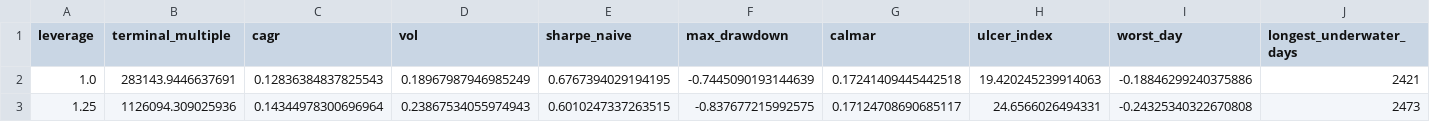
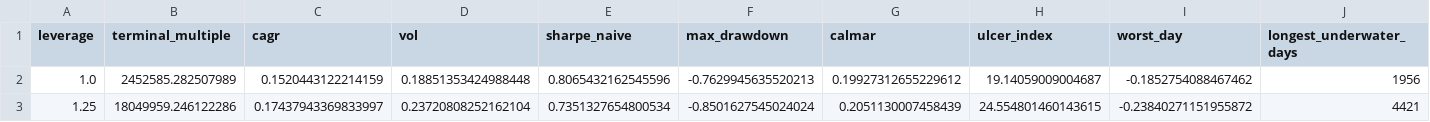
Before and after one commit to peacefulmind43/spmo-margin-research, a CSV file: results/sweep_spmo_extended_with_alpha.csv, drawn as a sheet; only a part is shown; the diff covers the shown part only; the diff names each change by its address in the sheet, - before the commit and + after, or states it on an @@ line.

```diff
--- a/results/sweep_spmo_extended_with_alpha.csv
+++ b/results/sweep_spmo_extended_with_alpha.csv
-B2 (terminal_multiple): 283143.9446637691
+B2 (terminal_multiple): 2452585.282507989
-C2 (cagr): 0.12836384837825543
+C2 (cagr): 0.1520443122214159
-D2 (vol): 0.18967987946985249
+D2 (vol): 0.18851353424988448
-E2 (sharpe_naive): 0.6767394029194195
+E2 (sharpe_naive): 0.8065432162545596
-F2 (max_drawdown): -0.7445090193144639
+F2 (max_drawdown): -0.7629945635520213
-G2 (calmar): 0.17241409445442518
+G2 (calmar): 0.19927312655229612
-H2 (ulcer_index): 19.420245239914063
+H2 (ulcer_index): 19.14059009004687
-I2 (worst_day): -0.18846299240375886
+I2 (worst_day): -0.1852754088467462
-J2 (longest_underwater_days): 2421
+J2 (longest_underwater_days): 1956
-B3 (terminal_multiple): 1126094.309025936
+B3 (terminal_multiple): 18049959.246122286
-C3 (cagr): 0.14344978300696964
+C3 (cagr): 0.17437943369833997
-D3 (vol): 0.23867534055974943
+D3 (vol): 0.23720808252162104
-E3 (sharpe_naive): 0.6010247337263515
+E3 (sharpe_naive): 0.7351327654800534
-F3 (max_drawdown): -0.837677215992575
+F3 (max_drawdown): -0.8501627545024024
-G3 (calmar): 0.17124708690685117
+G3 (calmar): 0.2051130007458439
-H3 (ulcer_index): 24.6566026494331
+H3 (ulcer_index): 24.554801460143615
-I3 (worst_day): -0.24325340322670808
+I3 (worst_day): -0.23840271151955872
-J3 (longest_underwater_days): 2473
+J3 (longest_underwater_days): 4421
```
Also changed, not shown: 95 edited cells elsewhere in this file, results/crisis_episodes.csv, results/rebalance_schedules.csv, 30 other files.
